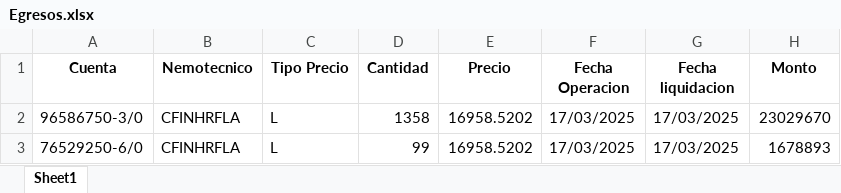
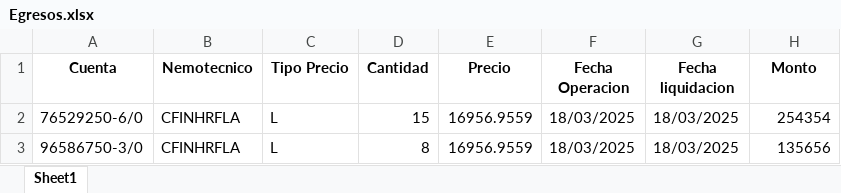
Before and after one commit to abravo-delta/2_streamlit, an Excel workbook: Egresos.xlsx, sheet Sheet1, drawn as a sheet; values as stored, in another font and other column widths than the file's, no borders; removed rows and columns are numbered as before the commit, all else as after; the diff names each change by its address in the sheet, - before the commit and + after, or states it on an @@ line.

```diff
--- a/Egresos.xlsx (sheet Sheet1)
+++ b/Egresos.xlsx (sheet Sheet1)
-row 2: 96586750-3/0 | CFINHRFLA | L | 1358 | 16958.5202 | 17/03/2025 | 17/03/2025 | 23029670
-D2 (Cantidad): 99
+D2 (Cantidad): 15
-E2 (Precio): 16958.5202
+E2 (Precio): 16956.9559
-F2 (Fecha Operacion): 17/03/2025
+F2 (Fecha Operacion): 18/03/2025
-G2 (Fecha liquidacion): 17/03/2025
+G2 (Fecha liquidacion): 18/03/2025
-H2 (Monto): 1678893
+H2 (Monto): 254354
+row 3: 96586750-3/0 | CFINHRFLA | L | 8 | 16956.9559 | 18/03/2025 | 18/03/2025 | 135656
```
Also changed, not shown: Ingresos.xlsx, 8 other files.
